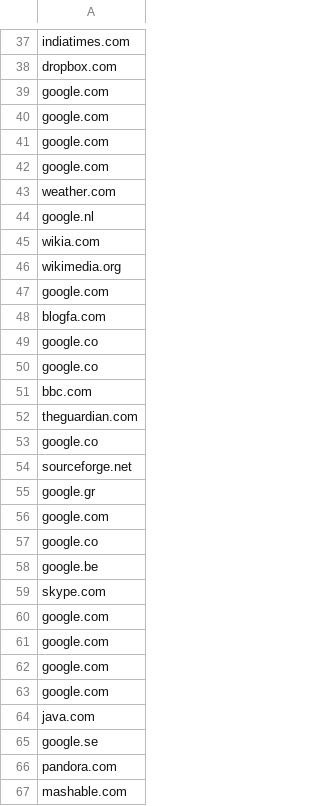
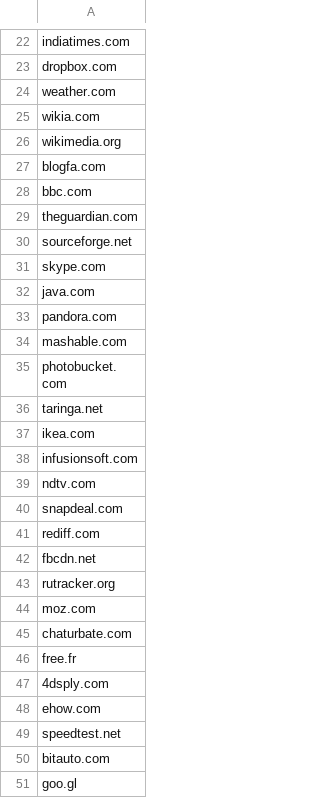
Before and after one commit to Ayush21031/WN_Project, a CSV file: website.csv, drawn as a sheet; only a part is shown, gaps mark what is left out; the shorter side is filled out with more unchanged rows; the diff covers the shown part only.

Commit message:
filtered website list

```diff
--- a/website.csv
+++ b/website.csv
@@ -38,29 +23,11 @@ indiatimes.com
 dropbox.com
-google.com
-google.com
-google.com
-google.com
 weather.com
-google.nl
 wikia.com
 wikimedia.org
-google.com
 blogfa.com
-google.co
-google.co
 bbc.com
 theguardian.com
-google.co
 sourceforge.net
-google.gr
-google.com
-google.co
-google.be
 skype.com
-google.com
-google.com
-google.com
-google.com
 java.com
-google.se
 pandora.com
```
Also changed, not shown: 46 removed rows elsewhere in this file, 1 other file.
